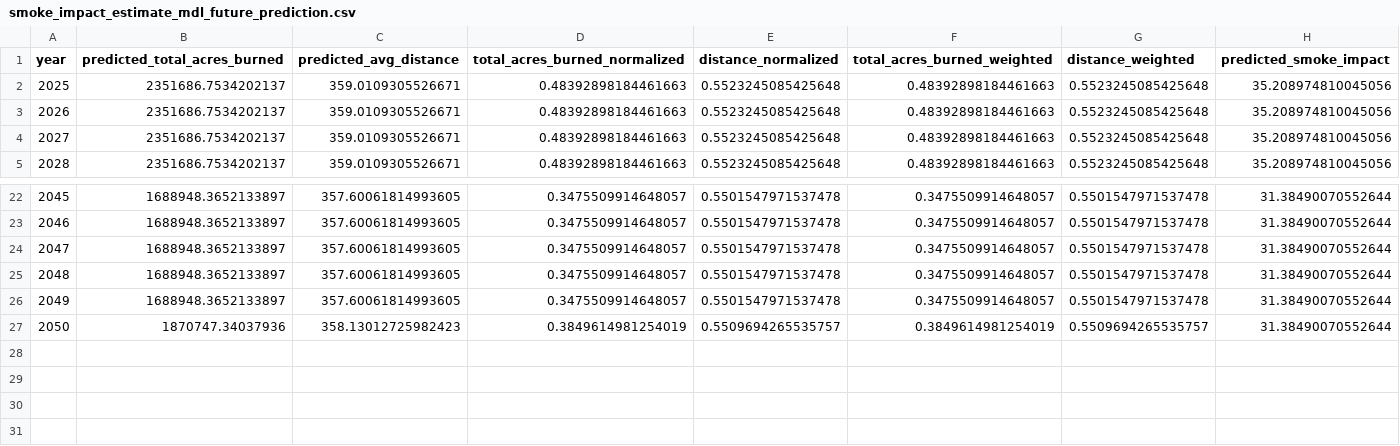
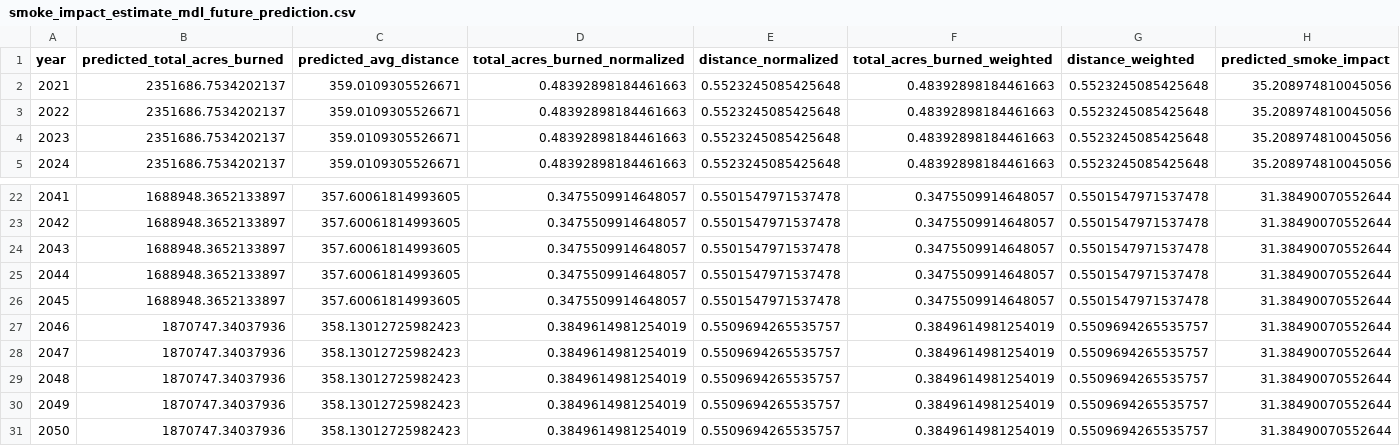
Before and after one commit to debsubdavis/data512-project, a CSV file: 01_smoke_impact_estimate_model/final-output/smoke_impact_estimate_mdl_future_prediction.csv, drawn as a sheet; only a part is shown, gaps mark what is left out; the diff names each change by its address in the sheet, - before the commit and + after, or states it on an @@ line.

Commit message:
before making changes to the prediction values

```diff
--- a/01_smoke_impact_estimate_model/final-output/smoke_impact_estimate_mdl_future_prediction.csv
+++ b/01_smoke_impact_estimate_model/final-output/smoke_impact_estimate_mdl_future_prediction.csv
@@ column A (year) renumbered between rows 2 and 27 @@
+row 28: 2047 | 1870747.34037936 | 358.13012725982423 | 0.3849614981254019 | 0.5509694265535757 | 0.3849614981254019 | 0.5509694265535757 | 31.38490070552644
+row 29: 2048 | 1870747.34037936 | 358.13012725982423 | 0.3849614981254019 | 0.5509694265535757 | 0.3849614981254019 | 0.5509694265535757 | 31.38490070552644
+row 30: 2049 | 1870747.34037936 | 358.13012725982423 | 0.3849614981254019 | 0.5509694265535757 | 0.3849614981254019 | 0.5509694265535757 | 31.38490070552644
+row 31: 2050 | 1870747.34037936 | 358.13012725982423 | 0.3849614981254019 | 0.5509694265535757 | 0.3849614981254019 | 0.5509694265535757 | 31.38490070552644
```
Also changed, not shown: 5 other files.
